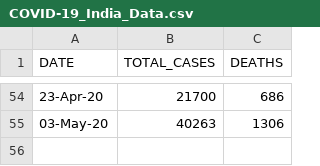
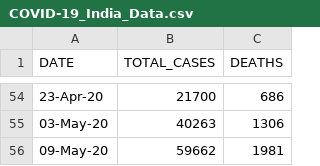
Before and after one commit to Ram-95/Corona-Tracker, a CSV file: COVID-19_India_Data.csv, drawn as a sheet; only a part is shown, gaps mark what is left out; the diff names each change by its address in the sheet, - before the commit and + after, or states it on an @@ line.

```diff
--- a/COVID-19_India_Data.csv
+++ b/COVID-19_India_Data.csv
+row 56: 09-May-20 | 59662 | 1981
```
Also changed, not shown: COVID-19_Continent_Data.csv, COVID-19_Country_Data.csv, 2 other files.
